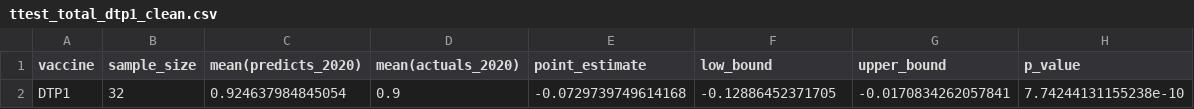
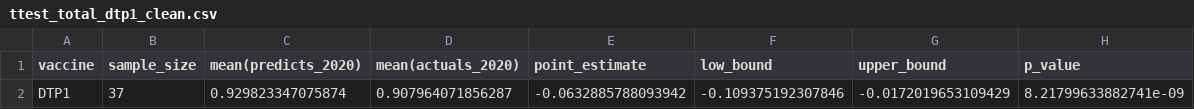
Before and after one commit to bevans249/modelling_covid_impact_RI, a CSV file: ttest_total_dtp1_clean.csv, drawn as a sheet.

```diff
--- a/ttest_total_dtp1_clean.csv
+++ b/ttest_total_dtp1_clean.csv
@@ -1,2 +1,2 @@
 "vaccine","sample_size","mean(predicts_2020)","mean(actuals_2020)","point_estimate","low_bound","upper_bound","p_value"
-"DTP1",32,0.924637984845054,0.9,-0.0729739749614168,-0.12886452371705,-0.0170834262057841,7.74244131155238e-10
+"DTP1",37,0.929823347075874,0.907964071856287,-0.0632885788093942,-0.109375192307846,-0.0172019653109429,8.21799633882741e-09
```
Also changed, not shown: DTP1_ARIMA_models.csv, ttest_gavi_binary_dtp3.csv, 17 other files.
